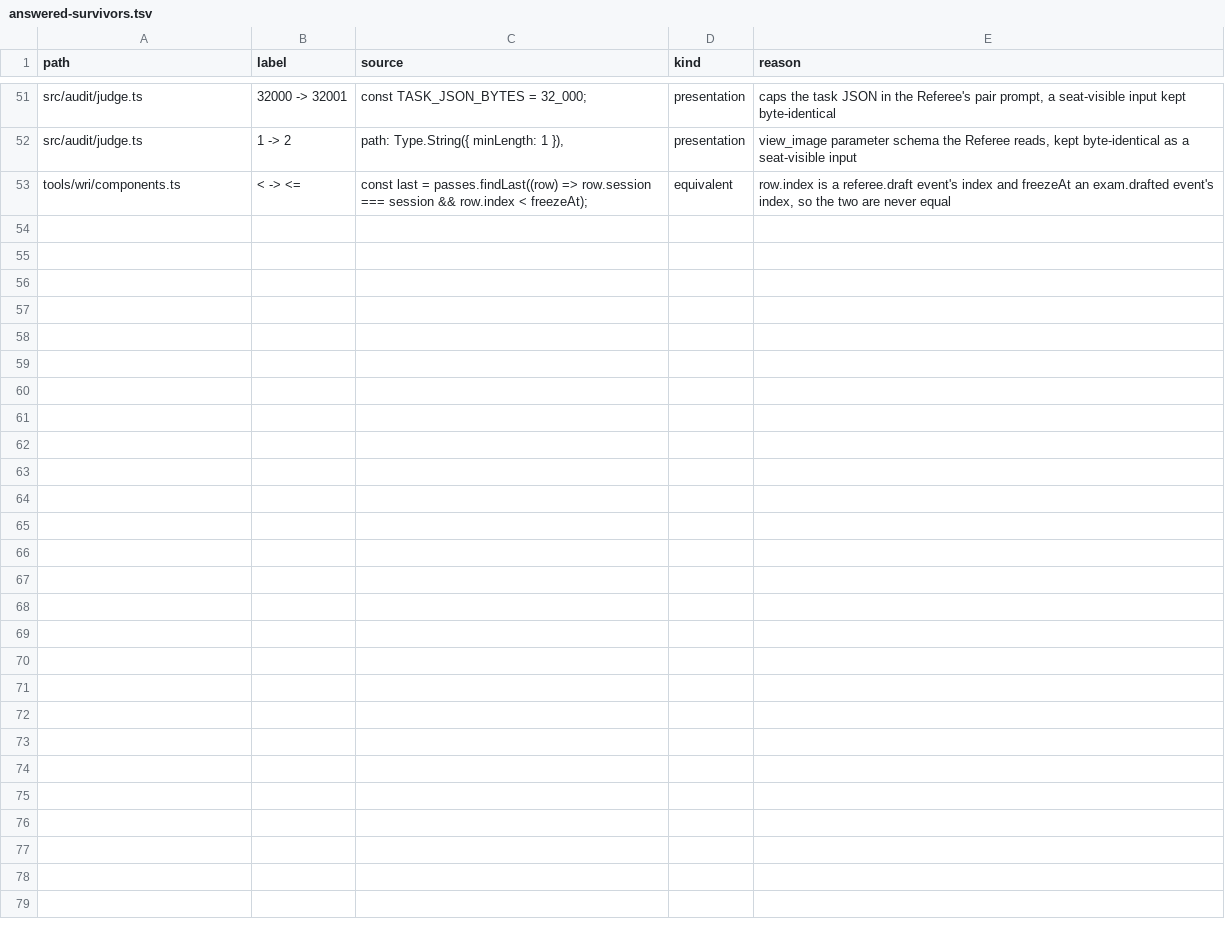
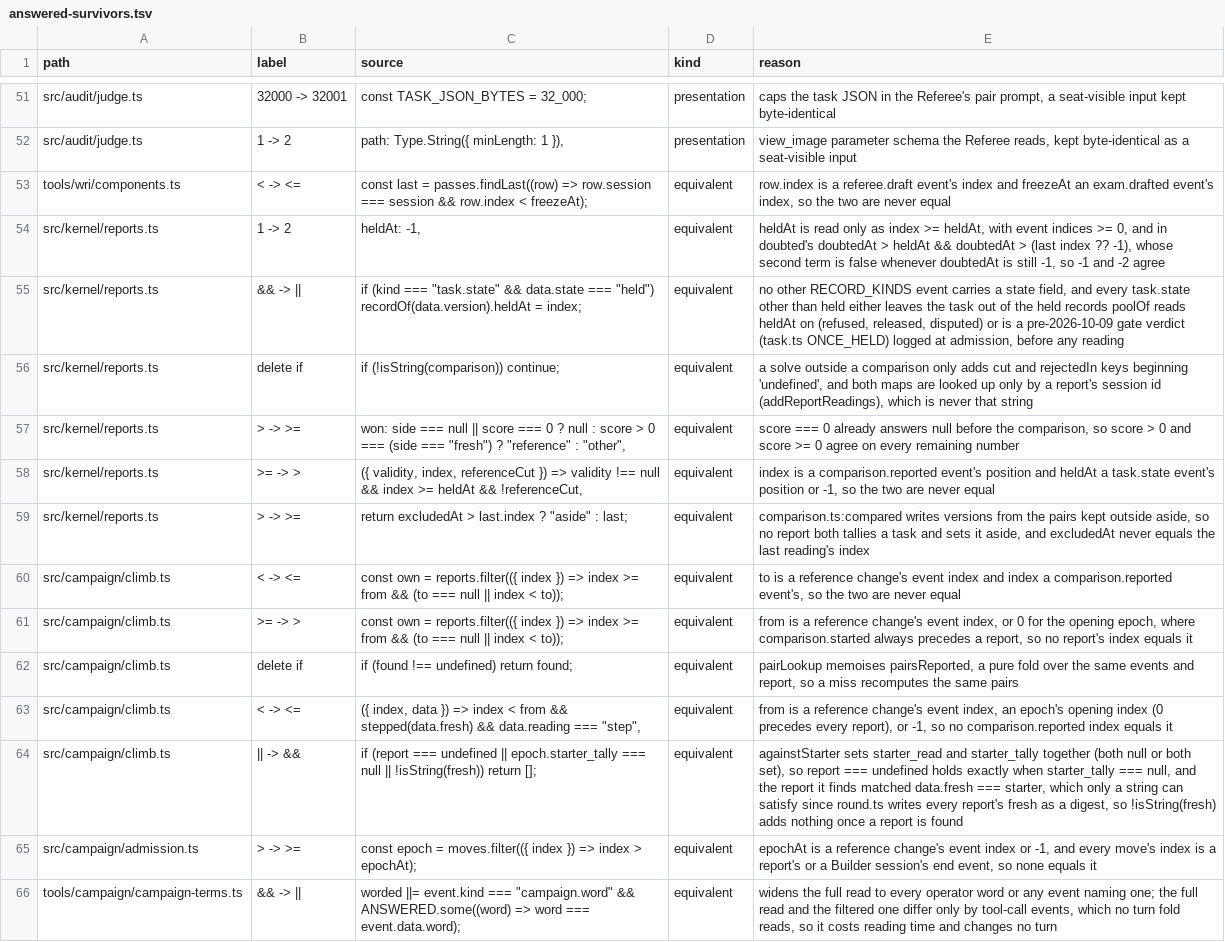
Before and after one commit to s-smits/anabasis, a TSV file: .claude/skills/mutation-testing/answered-survivors.tsv, drawn as a sheet; only a part is shown, gaps mark what is left out; the diff names each change by its address in the sheet, - before the commit and + after, or states it on an @@ line.

Commit message:
Hear an answered operator word as answered after tool calls, and close the full owners sweep's survivors
A turn read skipped tool-call events once every operator word was answered, but a move records
its answers as indices into the whole log. Behind any tool call the filtered read moved the word
to a lower index, and `pendingSignals` read it as unanswered again: a `tasks` word refused other
actions and a `budget` word reopened the budget after the move that answered them. `readForTurn`
now reads the whole log whenever an operator word stands, and drops its own answer bookkeeping.

The full owners sweep read 1,922 mutants outside `solve.ts` and left 36 survivors; this resolves
them:
- `epochSlices` keeps one list of epoch slices instead of three parallel arrays, so the fallbacks
  for a missing slice go;
- `runAction` checks the move limit once, after it waits, since the session's own hook halts at
  the limit before another tool call starts;
- the successor handoff checks for a live writer or keeper before it runs the scripted successor
  too, and both checks are pinned through `harnessBuilder` with stand-in processes;
- `launchRun` owns the detached launch that `runs start` and the paid handoff each wrote, and its
  own process group is pinned;
- `smallestSteps` and `stepThreshold` read a step through `isSignificant` and one reversed pass,
  `gainOver` no longer clamps a unit-scale gain the verifier already bounds, and `pairsReported`
  drops a guard `failWrongPasses` already makes;
- bounded compare checks now cover level 1, the gain floor and the epoch starts of the climb fold;
- 13 equivalent survivors join the ledger with their reasons.

The ledger gains a third kind, `unit-only`: a survivor on a guard that no table, space check or
live entry point can reach is answered there with that reason, instead of being pinned by a narrow
unit test with stubs or hand-built events. Two such tests written during this triage are removed.

```diff
--- a/.claude/skills/mutation-testing/answered-survivors.tsv
+++ b/.claude/skills/mutation-testing/answered-survivors.tsv
+row 54: src/kernel/reports.ts | 1 -> 2 | heldAt: -1, | equivalent | heldAt is read only as index >= heldAt, with event indices >= 0, and in doubted's doubtedAt > heldAt && doubtedAt > (last index ?? -1), whose second term is false whenever doubtedAt is still -1, so -1 and -2 agree
+row 55: src/kernel/reports.ts | && -> || | if (kind === "task.state" && data.state === "held") recordOf(data.version).heldAt = index; | equivalent | no other RECORD_KINDS event carries a state field, and every task.state other than held either leaves the task out of the held records poolOf reads heldAt on (refused, released, disputed) or is a pre-2026-10-09 gate verdict (task.ts ONCE_HELD) logged at admission, before any reading
+row 56: src/kernel/reports.ts | delete if | if (!isString(comparison)) continue; | equivalent | a solve outside a comparison only adds cut and rejectedIn keys beginning 'undefined', and both maps are looked up only by a report's session id (addReportReadings), which is never that string
+row 57: src/kernel/reports.ts | > -> >= | won: side === null || score === 0 ? null : score > 0 === (side === "fresh") ? "reference" : "other", | equivalent | score === 0 already answers null before the comparison, so score > 0 and score >= 0 agree on every remaining number
+row 58: src/kernel/reports.ts | >= -> > | ({ validity, index, referenceCut }) => validity !== null && index >= heldAt && !referenceCut, | equivalent | index is a comparison.reported event's position and heldAt a task.state event's position or -1, so the two are never equal
+row 59: src/kernel/reports.ts | > -> >= | return excludedAt > last.index ? "aside" : last; | equivalent | comparison.ts:compared writes versions from the pairs kept outside aside, so no report both tallies a task and sets it aside, and excludedAt never equals the last reading's index
+row 60: src/campaign/climb.ts | < -> <= | const own = reports.filter(({ index }) => index >= from && (to === null || index < to)); | equivalent | to is a reference change's event index and index a comparison.reported event's, so the two are never equal
+row 61: src/campaign/climb.ts | >= -> > | const own = reports.filter(({ index }) => index >= from && (to === null || index < to)); | equivalent | from is a reference change's event index, or 0 for the opening epoch, where comparison.started always precedes a report, so no report's index equals it
+row 62: src/campaign/climb.ts | delete if | if (found !== undefined) return found; | equivalent | pairLookup memoises pairsReported, a pure fold over the same events and report, so a miss recomputes the same pairs
+row 63: src/campaign/climb.ts | < -> <= | ({ index, data }) => index < from && stepped(data.fresh) && data.reading === "step", | equivalent | from is a reference change's event index, an epoch's opening index (0 precedes every report), or -1, so no comparison.reported index equals it
+row 64: src/campaign/climb.ts | || -> && | if (report === undefined || epoch.starter_tally === null || !isString(fresh)) return []; | equivalent | againstStarter sets starter_read and starter_tally together (both null or both set), so report === undefined holds exactly when starter_tally === null, and the report it finds matched data.fresh === starter, which only a string can satisfy since round.ts writes every report's fresh as a digest, so !isString(fresh) adds nothing once a report is found
+row 65: src/campaign/admission.ts | > -> >= | const epoch = moves.filter(({ index }) => index > epochAt); | equivalent | epochAt is a reference change's event index or -1, and every move's index is a report's or a Builder session's end event, so none equals it
+row 66: tools/campaign/campaign-terms.ts | && -> || | worded ||= event.kind === "campaign.word" && ANSWERED.some((word) => word === event.data.word); | equivalent | widens the full read to every operator word or any event naming one; the full read and the filtered one differ only by tool-call events, which no turn fold reads, so it costs reading time and changes no turn
```
Also changed, not shown: 16 other files.
